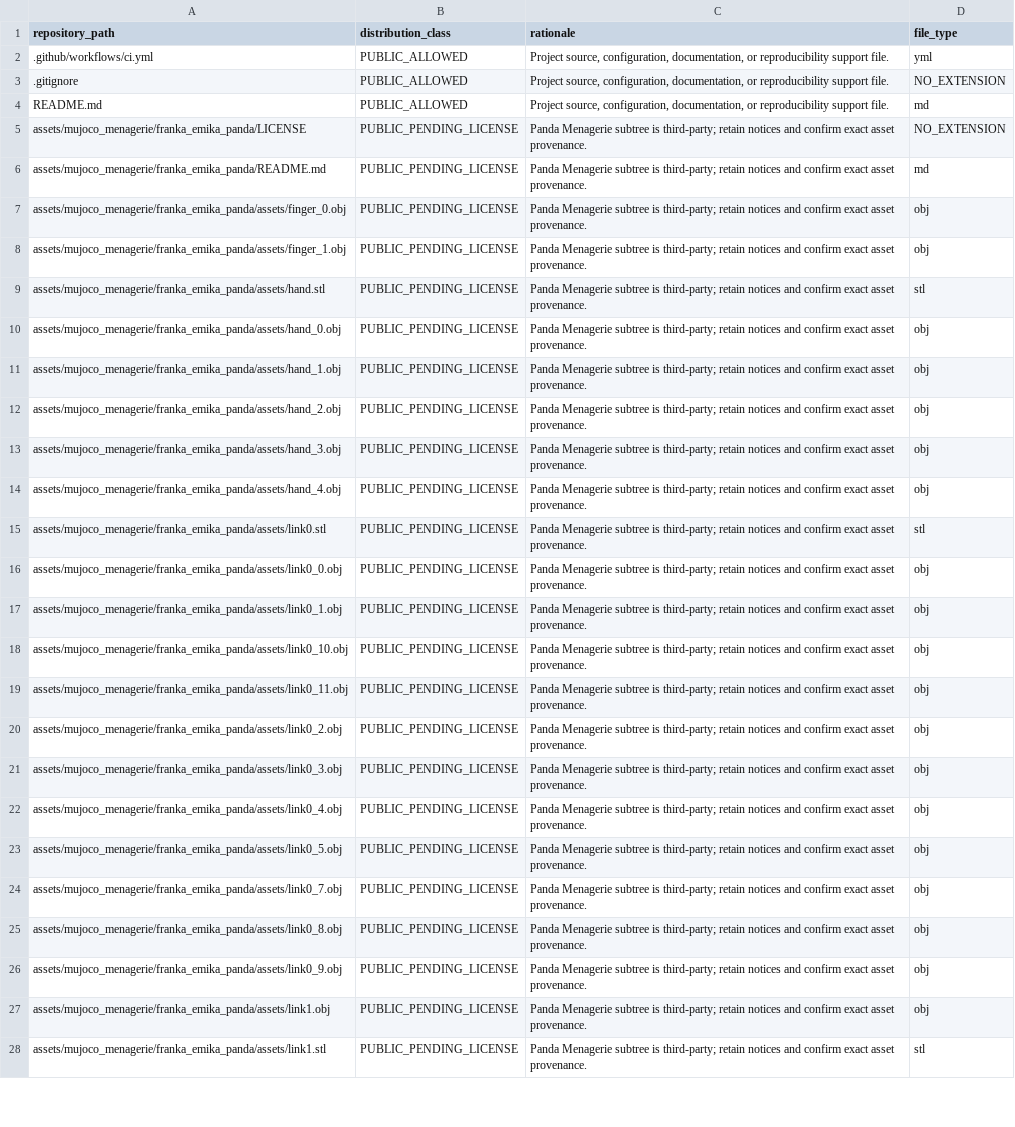
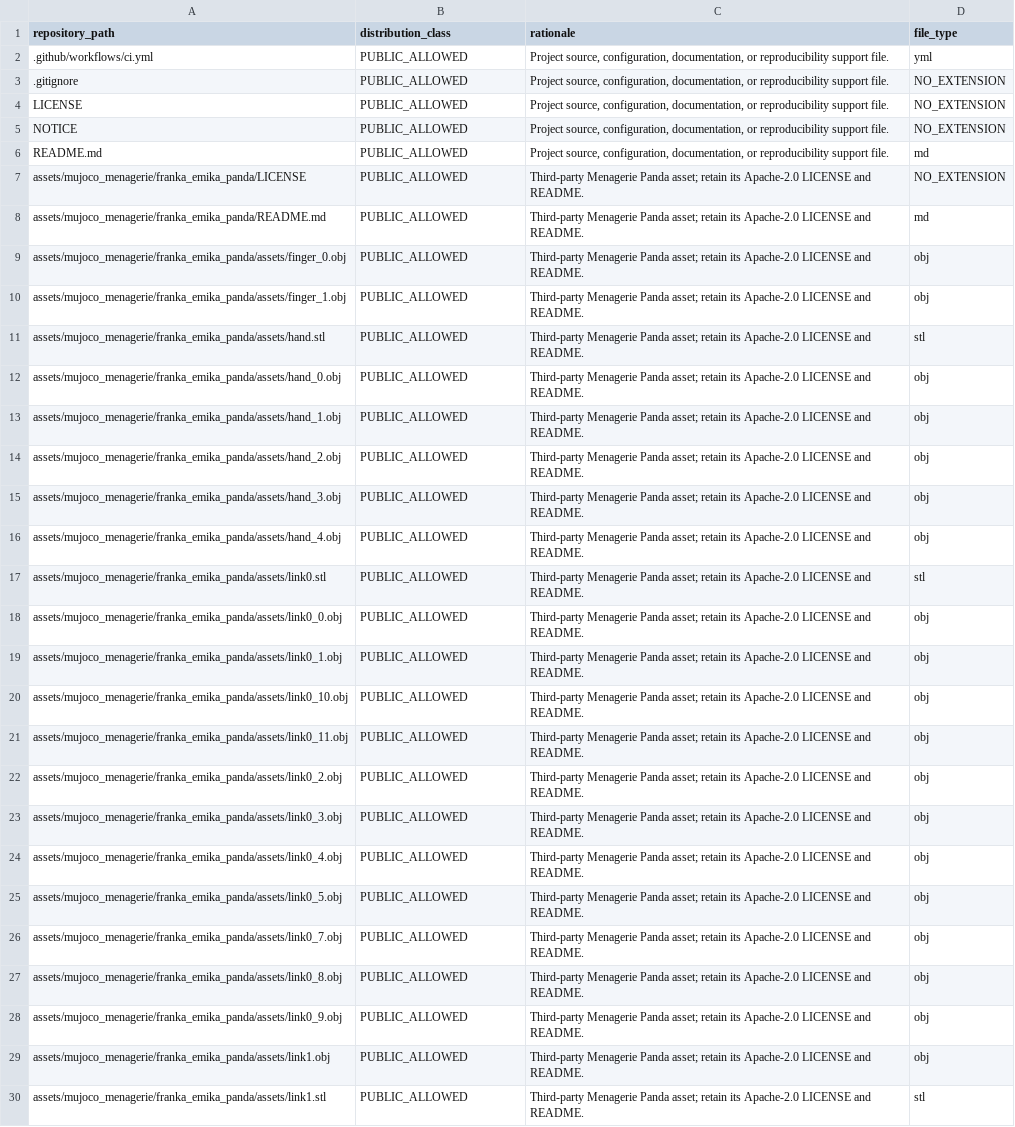
Before and after one commit to Eurekauro/franka-dynamics-priors-residual-sac, a CSV file: docs/DISTRIBUTION_MANIFEST.csv, drawn as a sheet; only a part is shown; addresses are those after the commit; the diff covers the shown part only; the diff names each change by its address in the sheet, - before the commit and + after, or states it on an @@ line.

```diff
--- a/docs/DISTRIBUTION_MANIFEST.csv
+++ b/docs/DISTRIBUTION_MANIFEST.csv
+row 4: LICENSE | PUBLIC_ALLOWED | Project source, configuration, documentation, or reproducibility support file. | NO_EXTENSION
+row 5: NOTICE | PUBLIC_ALLOWED | Project source, configuration, documentation, or reproducibility support file. | NO_EXTENSION
-B7:B30 (distribution_class): PUBLIC_PENDING_LICENSE
+B7:B30 (distribution_class): PUBLIC_ALLOWED
-C7:C30 (rationale): Panda Menagerie subtree is third-party; retain notices and confirm exact asset provenance.
+C7:C30 (rationale): Third-party Menagerie Panda asset; retain its Apache-2.0 LICENSE and README.
```
Also changed, not shown: 3 added rows and 109 edited cells elsewhere in this file, 18 other files.
